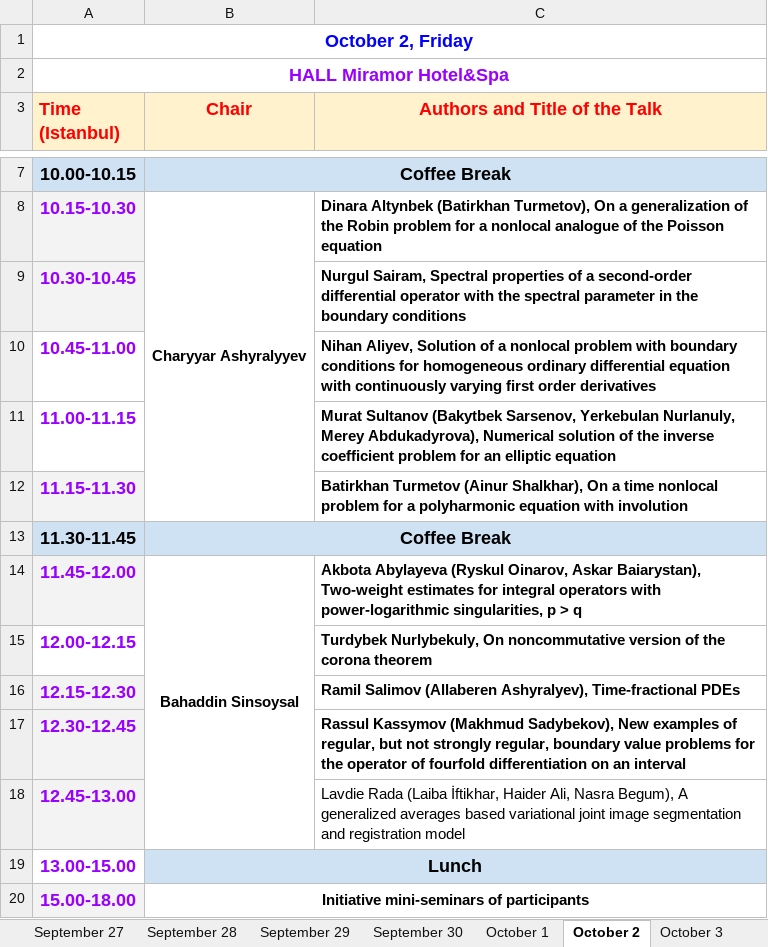
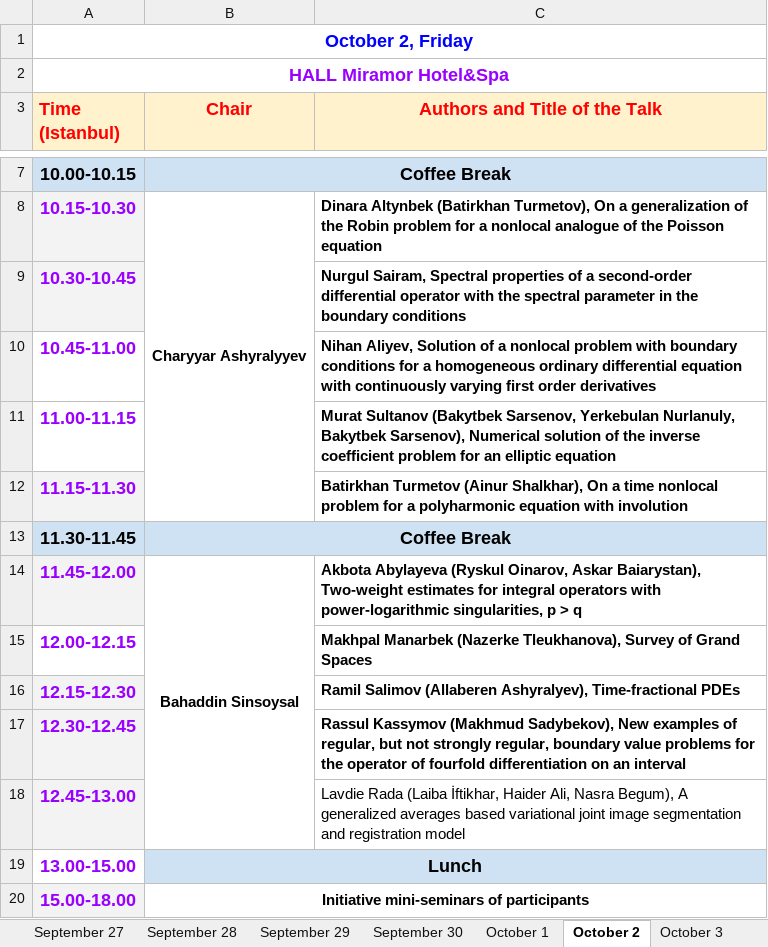
Before and after one commit to icaam-online/icaam, an Excel workbook: media/data/program_ICAAM_2026.xlsx, sheet October 2, drawn as a sheet; only a part is shown, gaps mark what is left out; values as stored, in another font and other column widths than the file's, no borders; the diff names each change by its address in the sheet, - before the commit and + after, or states it on an @@ line.

```diff
--- a/media/data/program_ICAAM_2026.xlsx (sheet October 2)
+++ b/media/data/program_ICAAM_2026.xlsx (sheet October 2)
-C10 (Authors and Title of the Talk): …conditions for homogeneous ordinary…
+C10 (Authors and Title of the Talk): …conditions for a homogeneous ordinary…
-C11 (Authors and Title of the Talk): …Yerkebulan Nurlanuly, Merey Abdukadyrova), Numerical solution…
+C11 (Authors and Title of the Talk): …Yerkebulan Nurlanuly, Bakytbek Sarsenov), Numerical solution…
-C15 (Authors and Title of the Talk): Turdybek Nurlybekuly, On noncommutative version of the corona theorem
+C15 (Authors and Title of the Talk): Makhpal Manarbek (Nazerke Tleukhanova), Survey of Grand Spaces
```
Also changed, not shown: sheet October 3, sheet September 28, sheet September 27, sheet October 1, sheet September 30, sheet September 29.
